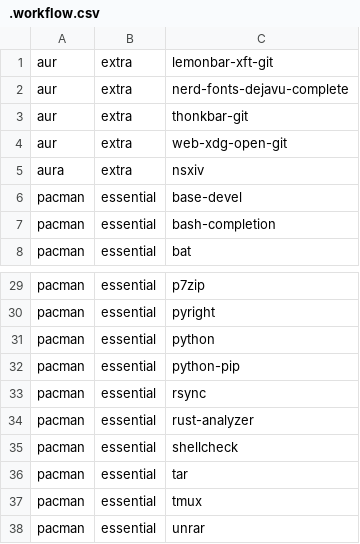
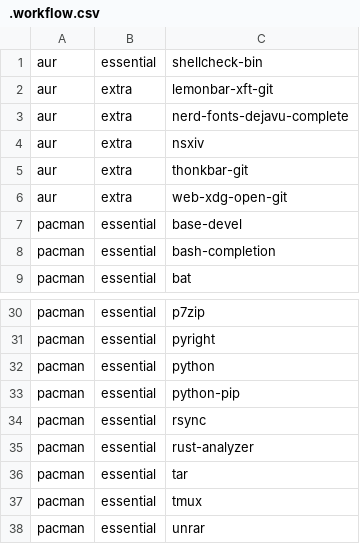
Before and after one commit to JoseFilipeFerreira/toolbelt, a CSV file: .workflow.csv, drawn as a sheet; only a part is shown, gaps mark what is left out; removed rows and columns are numbered as before the commit, all else as after; the diff names each change by its address in the sheet, - before the commit and + after, or states it on an @@ line.

Commit message:
[install] change shellcheck to shellcheck-bin

```diff
--- a/.workflow.csv
+++ b/.workflow.csv
+row 1: aur | essential | shellcheck-bin
+row 4: aur | extra | nsxiv
-row 5: aura | extra | nsxiv
-row 35: pacman | essential | shellcheck
```
